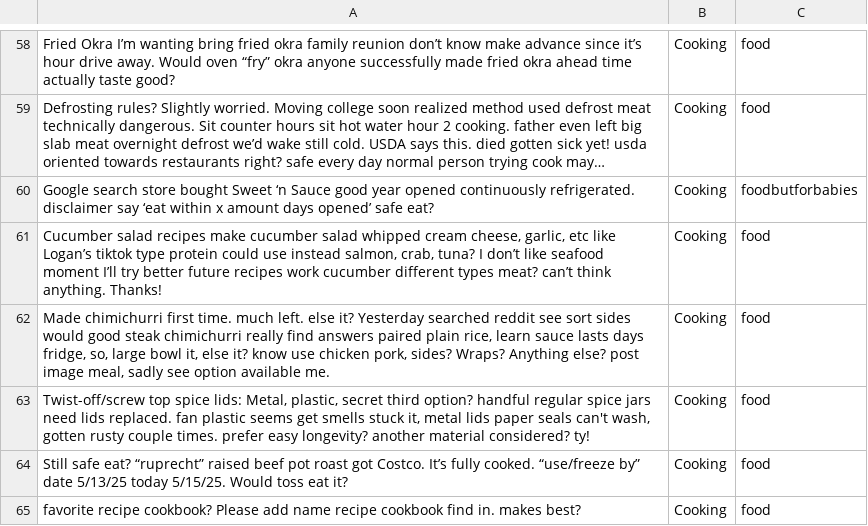
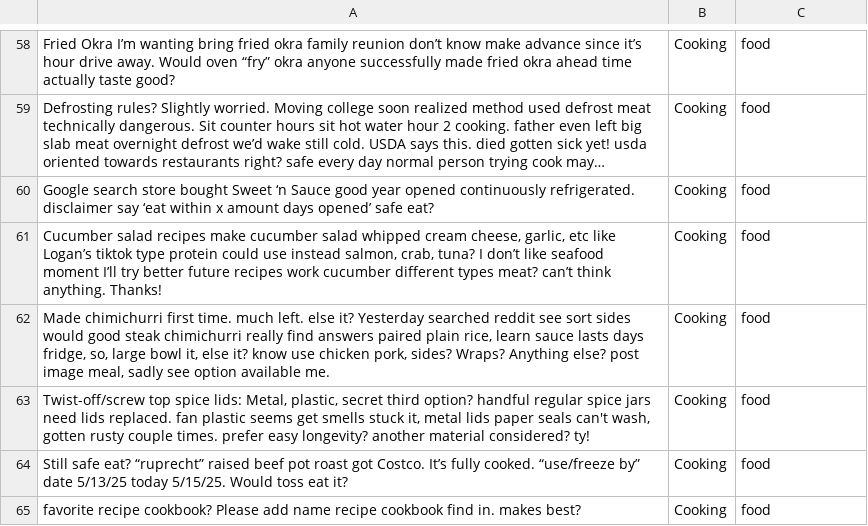
Before and after one commit to Vchen7629/Cyphria, a CSV file: data_processing_pipeline/category_classification_service/training_data/food.csv, drawn as a sheet; only a part is shown, gaps mark what is left out; long unchanged cells end in …; the diff names each change by its address in the sheet, - before the commit and + after, or states it on an @@ line.

```diff
--- a/data_processing_pipeline/category_classification_service/training_data/food.csv
+++ b/data_processing_pipeline/category_classification_service/training_data/food.csv
-C60: foodbutforbabies
+C60: food
```
Also changed, not shown: data_processing_pipeline/category_classification_service/training_data/animals.csv, data_processing_pipeline/category_classification_service/training_data/gardening.csv, 7 other files.
